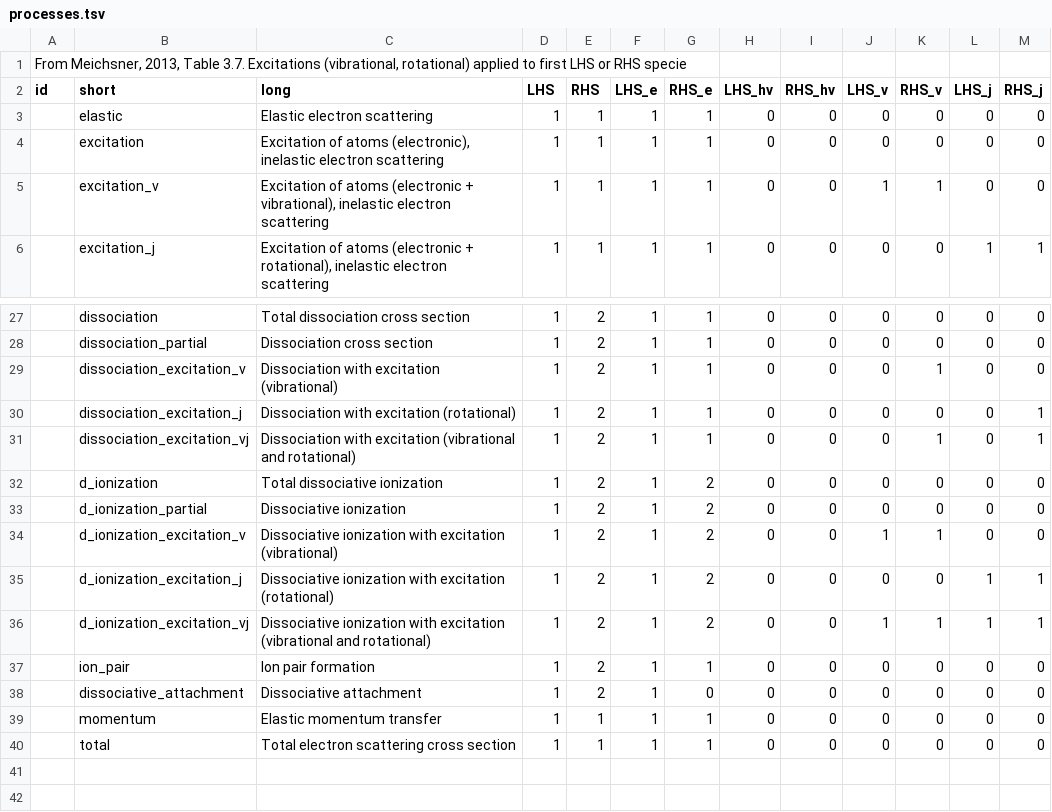
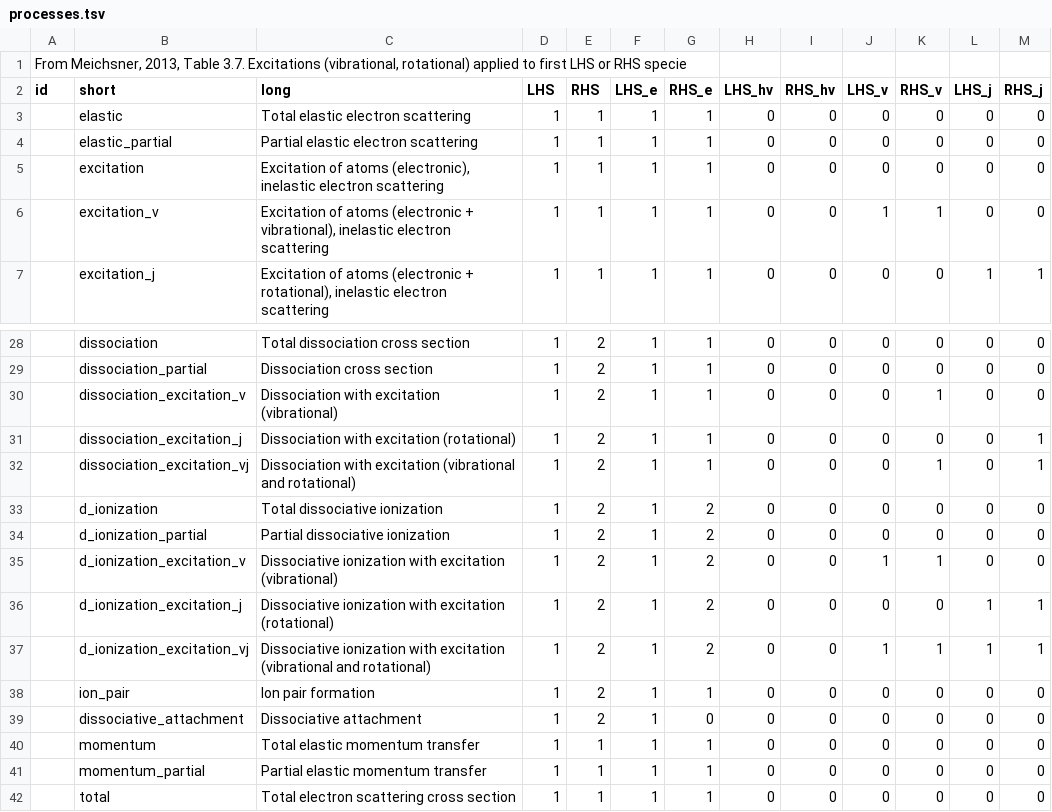
Before and after one commit to USNavalResearchLaboratory/nepc, a TSV file: src/mysql/processes.tsv, drawn as a sheet; only a part is shown, gaps mark what is left out.

```diff
--- a/src/mysql/processes.tsv
+++ b/src/mysql/processes.tsv
@@ -2,3 +2,4 @@
 id	short	long	LHS	RHS	LHS_e	RHS_e	LHS_hv	RHS_hv	LHS_v	RHS_v	LHS_j	RHS_j
-	elastic	Elastic electron scattering	1	1	1	1	0	0	0	0	0	0
+	elastic	Total elastic electron scattering	1	1	1	1	0	0	0	0	0	0
+	elastic_partial	Partial elastic electron scattering	1	1	1	1	0	0	0	0	0	0
 	excitation	"Excitation of atoms (electronic), inelastic electron scattering"	1	1	1	1	0	0	0	0	0	0
@@ -32,3 +33,3 @@ id	short	long	LHS	RHS	LHS_e	RHS_e	LHS_hv	RHS_hv	LHS_v	RHS_v	LHS_j	RHS_j
 	d_ionization	Total dissociative ionization	1	2	1	2	0	0	0	0	0	0
-	d_ionization_partial	Dissociative ionization	1	2	1	2	0	0	0	0	0	0
+	d_ionization_partial	Partial dissociative ionization	1	2	1	2	0	0	0	0	0	0
 	d_ionization_excitation_v	Dissociative ionization with excitation (vibrational)	1	2	1	2	0	0	1	1	0	0
@@ -38,3 +39,4 @@ id	short	long	LHS	RHS	LHS_e	RHS_e	LHS_hv	RHS_hv	LHS_v	RHS_v	LHS_j	RHS_j
 	dissociative_attachment	Dissociative attachment	1	2	1	0	0	0	0	0	0	0
-	momentum	Elastic momentum transfer	1	1	1	1	0	0	0	0	0	0
+	momentum	Total elastic momentum transfer	1	1	1	1	0	0	0	0	0	0
+	momentum_partial	Partial elastic momentum transfer	1	1	1	1	0	0	0	0	0	0
 	total	Total electron scattering cross section	1	1	1	1	0	0	0	0	0	0
```
Also changed, not shown: 50 other files.
